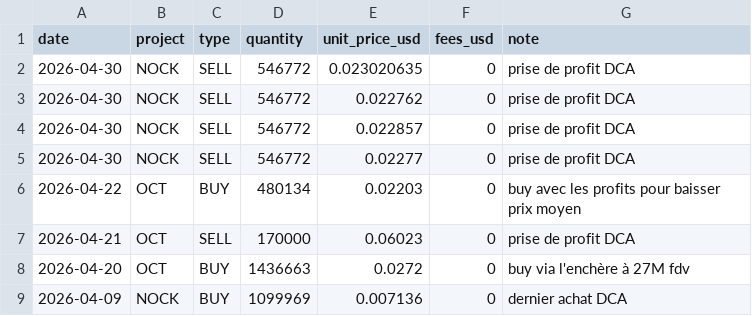
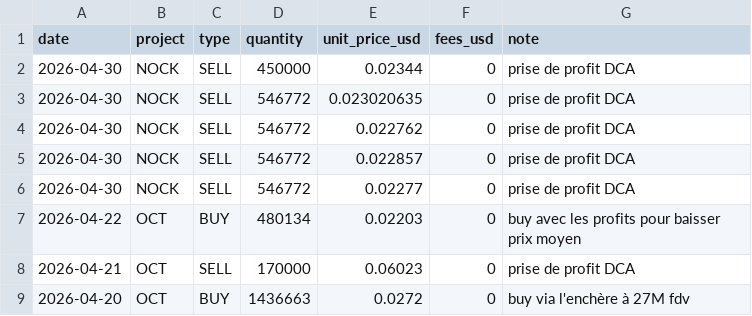
Before and after one commit to bwminingae/portfolio, a CSV file: data_transactions.csv, drawn as a sheet; only a part is shown; the shorter side is filled out with more unchanged rows.

Commit message:
Update data_transactions.csv

```diff
--- a/data_transactions.csv
+++ b/data_transactions.csv
@@ -1,2 +1,3 @@
 date,project,type,quantity,unit_price_usd,fees_usd,note
+2026-04-30,NOCK,SELL,450000,0.02344,0,prise de profit DCA
 2026-04-30,NOCK,SELL,546772,0.023020635,0,prise de profit DCA
```
